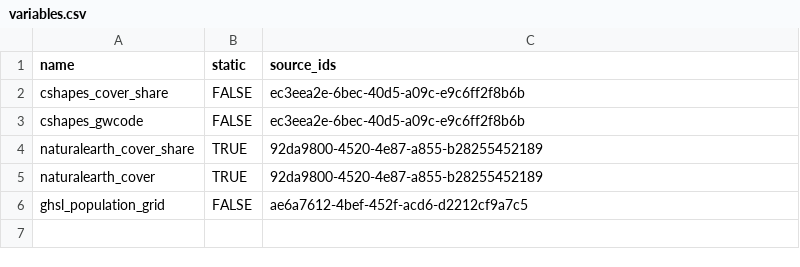
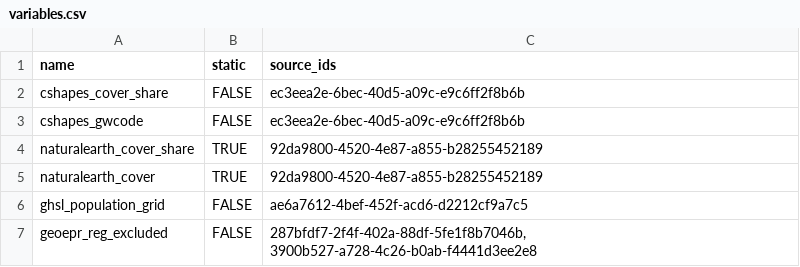
Before and after one commit to prio-data/priogrid, a CSV file: data_raw/variables.csv, drawn as a sheet; the diff names each change by its address in the sheet, - before the commit and + after, or states it on an @@ line.

Commit message:
add geoepr_reg_excluded variable

```diff
--- a/data_raw/variables.csv
+++ b/data_raw/variables.csv
+row 7: geoepr_reg_excluded | FALSE | 287bfdf7-2f4f-402a-88df-5fe1f8b7046b, 3900b527-a728-4c26-b0ab-f4441d3ee2e8
```
Also changed, not shown: 2 other files.
